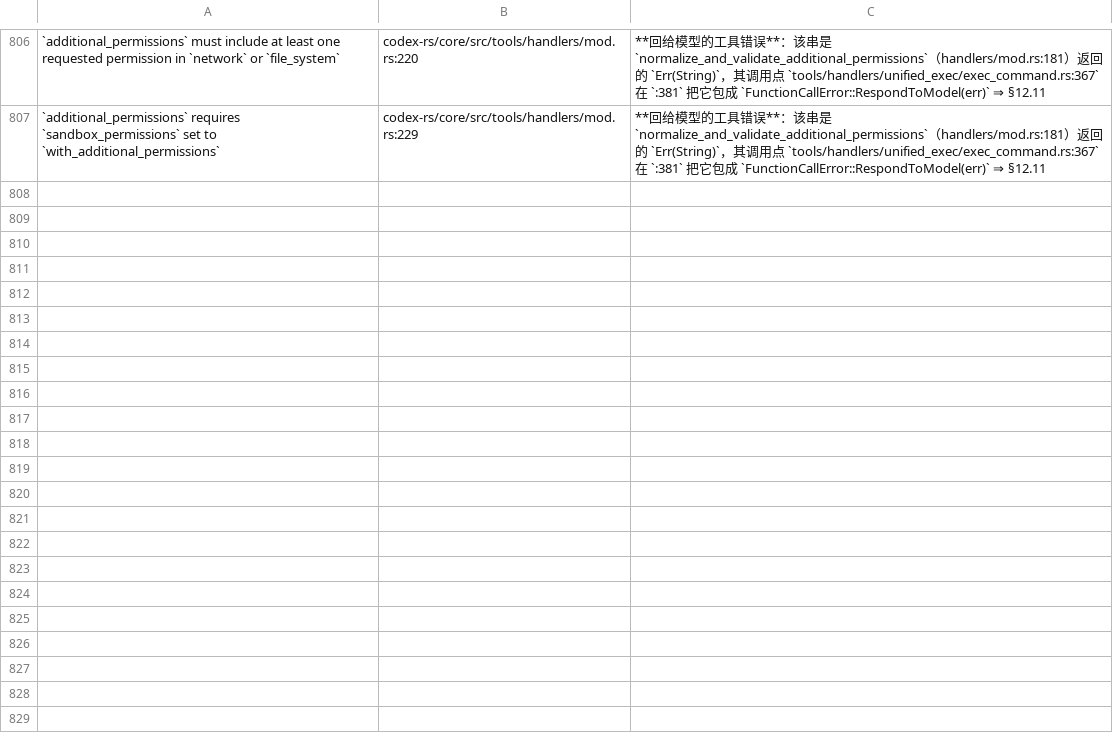
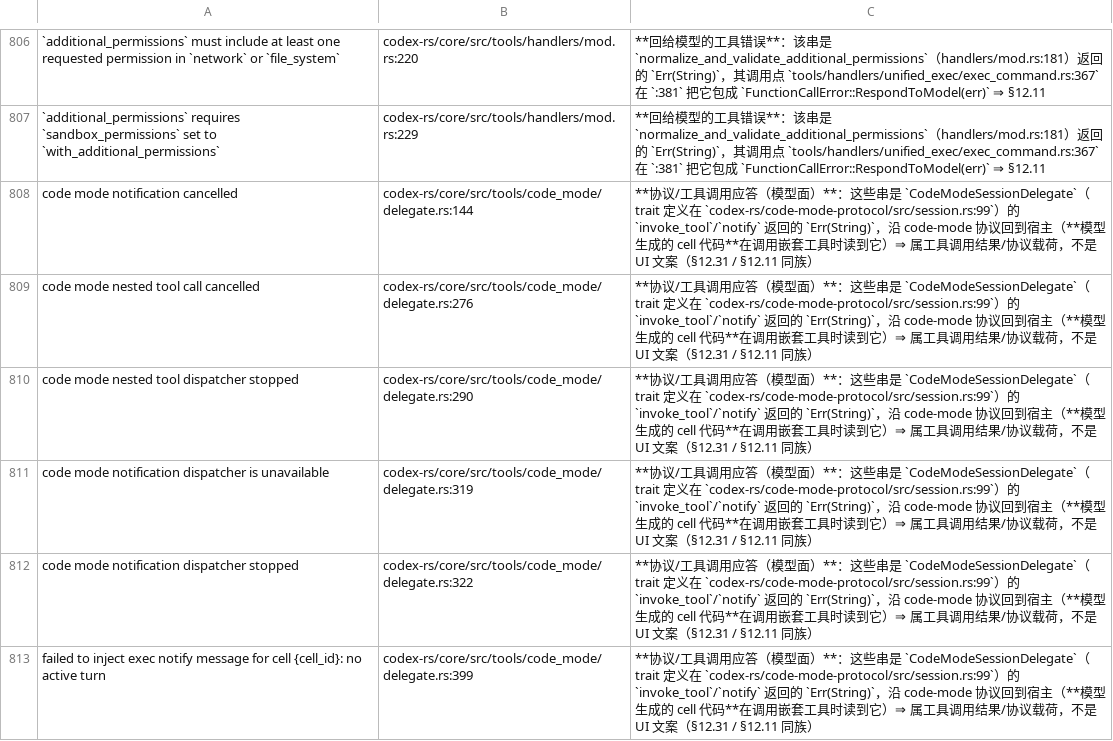
Before and after one commit to clearnature/codex, a TSV file: codex-rs/i18n/not-translated-unwrapped.tsv, drawn as a sheet; only a part is shown, gaps mark what is left out; the diff names each change by its address in the sheet, - before the commit and + after, or states it on an @@ line.

Commit message:
i18n(core): register the code-mode delegate protocol errors
`tools/code_mode/delegate.rs` implements `CodeModeSessionDelegate` (:257), whose
trait lives in `codex-rs/code-mode-protocol/src/session.rs:99`. The nine
candidates are the `Err(String)` values that `invoke_tool` / `notify` return:
they travel the code-mode protocol back to the host, where the **model's own
generated cell code** reads them as a nested-tool-call result. That makes them
protocol/tool payload rather than UI text (§12.11 / §12.31 family), so all nine
are registered.

Six rows cover the nine sites: the dossier matches by value, so
"code mode notification cancelled" alone covers :144/:307/:324. The negative
control demonstrated exactly that — deleting one row turned all three sites back
into candidates (r-mu7lel2u-4ad0gt).

Evidence: that same receipt re-ran the dossier line check
(correct 504 / drifted 0) and the counter: core candidates 448 → 439.
fmt-check exit 0 (r-mu7ldpwh-7y23o5).

```diff
--- a/codex-rs/i18n/not-translated-unwrapped.tsv
+++ b/codex-rs/i18n/not-translated-unwrapped.tsv
+row 808: code mode notification cancelled | codex-rs/core/src/tools/code_mode/delegate.rs:144 | **协议/工具调用应答（模型面）**：这些串是 `CodeModeSessionDelegate`（trait 定义在 `codex-rs/code-mode-protocol/src/session.rs:99`）的 `invoke_tool`/`notify` 返回的 `Err(String)`，沿 code-mode 协议回到宿主（**模型生成的 cell 代码**在调用嵌套工具时读到它）⇒ 属工具调用结果/协议载荷，不是 UI 文案（§12.31 / §12.11 同族）
+row 809: code mode nested tool call cancelled | codex-rs/core/src/tools/code_mode/delegate.rs:276 | **协议/工具调用应答（模型面）**：这些串是 `CodeModeSessionDelegate`（trait 定义在 `codex-rs/code-mode-protocol/src/session.rs:99`）的 `invoke_tool`/`notify` 返回的 `Err(String)`，沿 code-mode 协议回到宿主（**模型生成的 cell 代码**在调用嵌套工具时读到它）⇒ 属工具调用结果/协议载荷，不是 UI 文案（§12.31 / §12.11 同族）
+row 810: code mode nested tool dispatcher stopped | codex-rs/core/src/tools/code_mode/delegate.rs:290 | **协议/工具调用应答（模型面）**：这些串是 `CodeModeSessionDelegate`（trait 定义在 `codex-rs/code-mode-protocol/src/session.rs:99`）的 `invoke_tool`/`notify` 返回的 `Err(String)`，沿 code-mode 协议回到宿主（**模型生成的 cell 代码**在调用嵌套工具时读到它）⇒ 属工具调用结果/协议载荷，不是 UI 文案（§12.31 / §12.11 同族）
+row 811: code mode notification dispatcher is unavailable | codex-rs/core/src/tools/code_mode/delegate.rs:319 | **协议/工具调用应答（模型面）**：这些串是 `CodeModeSessionDelegate`（trait 定义在 `codex-rs/code-mode-protocol/src/session.rs:99`）的 `invoke_tool`/`notify` 返回的 `Err(String)`，沿 code-mode 协议回到宿主（**模型生成的 cell 代码**在调用嵌套工具时读到它）⇒ 属工具调用结果/协议载荷，不是 UI 文案（§12.31 / §12.11 同族）
+row 812: code mode notification dispatcher stopped | codex-rs/core/src/tools/code_mode/delegate.rs:322 | **协议/工具调用应答（模型面）**：这些串是 `CodeModeSessionDelegate`（trait 定义在 `codex-rs/code-mode-protocol/src/session.rs:99`）的 `invoke_tool`/`notify` 返回的 `Err(String)`，沿 code-mode 协议回到宿主（**模型生成的 cell 代码**在调用嵌套工具时读到它）⇒ 属工具调用结果/协议载荷，不是 UI 文案（§12.31 / §12.11 同族）
+row 813: failed to inject exec notify message for cell {cell_id}: no active turn | codex-rs/core/src/tools/code_mode/delegate.rs:399 | **协议/工具调用应答（模型面）**：这些串是 `CodeModeSessionDelegate`（trait 定义在 `codex-rs/code-mode-protocol/src/session.rs:99`）的 `invoke_tool`/`notify` 返回的 `Err(String)`，沿 code-mode 协议回到宿主（**模型生成的 cell 代码**在调用嵌套工具时读到它）⇒ 属工具调用结果/协议载荷，不是 UI 文案（§12.31 / §12.11 同族）
```
